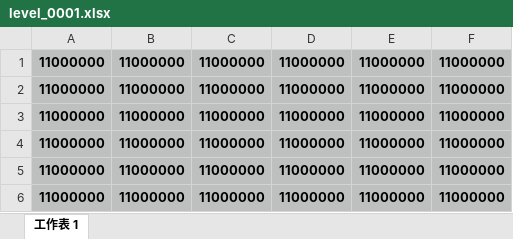
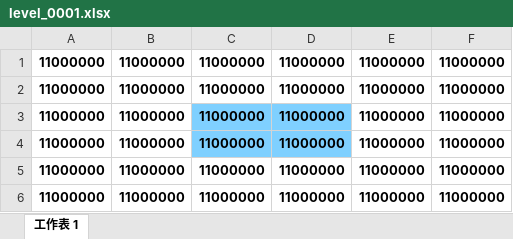
Before and after one commit to zhs007/block7, an Excel workbook: xlsxmaps/level_0001.xlsx, sheet 工作表 1, drawn as a sheet; values as stored, in another font and other column widths than the file's, no borders; the diff names each change by its address in the sheet, - before the commit and + after, or states it on an @@ line.

```diff
--- a/xlsxmaps/level_0001.xlsx (sheet 工作表 1)
+++ b/xlsxmaps/level_0001.xlsx (sheet 工作表 1)
-A1:F2 fill: #BDC0BF
+A1:F2 fill: none
-A3:B4 fill: #BDC0BF
+A3:B4 fill: none
-C3:D4 fill: #BDC0BF
+C3:D4 fill: #7FD0FF
-E3:F4 fill: #BDC0BF
+E3:F4 fill: none
-A5:F6 fill: #BDC0BF
+A5:F6 fill: none
```
Also changed, not shown: xlsxmaps/level_0002.xlsx, xlsxmaps/level_0003.xlsx, 3 other files.
